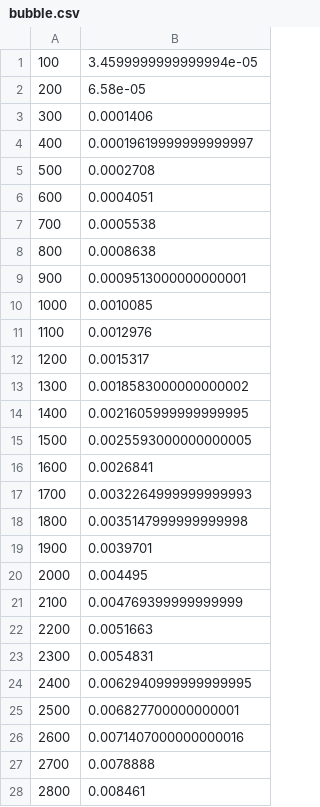
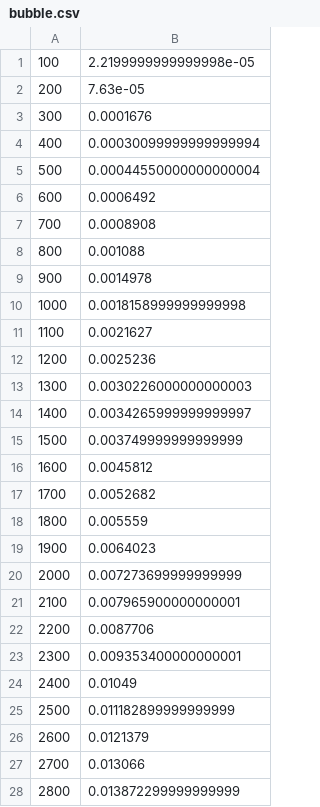
Before and after one commit to charleslambert/CPTR-232-Lab-Sorting, a CSV file: bubble.csv, drawn as a sheet; only a part is shown; the diff covers the shown part only.

```diff
--- a/bubble.csv
+++ b/bubble.csv
@@ -1,28 +1,28 @@
-100,3.4599999999999994e-05
-200,6.58e-05
-300,0.0001406
-400,0.00019619999999999997
-500,0.0002708
-600,0.0004051
-700,0.0005538
-800,0.0008638
-900,0.0009513000000000001
-1000,0.0010085
-1100,0.0012976
-1200,0.0015317
-1300,0.0018583000000000002
-1400,0.0021605999999999995
-1500,0.0025593000000000005
-1600,0.0026841
-1700,0.0032264999999999993
-1800,0.0035147999999999998
-1900,0.0039701
-2000,0.004495
-2100,0.004769399999999999
-2200,0.0051663
-2300,0.0054831
-2400,0.0062940999999999995
-2500,0.006827700000000001
-2600,0.0071407000000000016
-2700,0.0078888
-2800,0.008461
+100,2.2199999999999998e-05
+200,7.63e-05
+300,0.0001676
+400,0.00030099999999999994
+500,0.00044550000000000004
+600,0.0006492
+700,0.0008908
+800,0.001088
+900,0.0014978
+1000,0.0018158999999999998
+1100,0.0021627
+1200,0.0025236
+1300,0.0030226000000000003
+1400,0.0034265999999999997
+1500,0.003749999999999999
+1600,0.0045812
+1700,0.0052682
+1800,0.005559
+1900,0.0064023
+2000,0.007273699999999999
+2100,0.007965900000000001
+2200,0.0087706
+2300,0.009353400000000001
+2400,0.01049
+2500,0.011182899999999999
+2600,0.0121379
+2700,0.013066
+2800,0.013872299999999999
```
Also changed, not shown: 72 edited cells elsewhere in this file, insert.csv, merge.csv, 10 other files.
